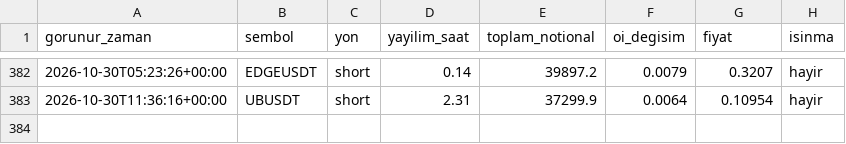
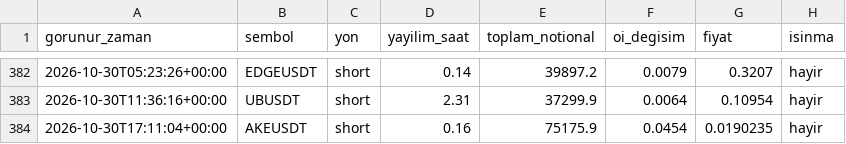
Before and after one commit to varmlx26/balina-dedektor, a CSV file: olaylar.csv, drawn as a sheet; only a part is shown, gaps mark what is left out.

```diff
--- a/olaylar.csv
+++ b/olaylar.csv
@@ -383 +383,2 @@ gorunur_zaman,sembol,yon,yayilim_saat,toplam_notional,oi_degisim,fiyat,isinma
 2026-10-30T11:36:16+00:00,UBUSDT,short,2.31,37299.9,0.0064,0.10954,hayir
+2026-10-30T17:11:04+00:00,AKEUSDT,short,0.16,75175.9,0.0454,0.0190235,hayir
```
Also changed, not shown: 2 other files.
